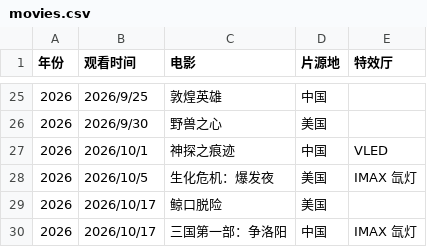
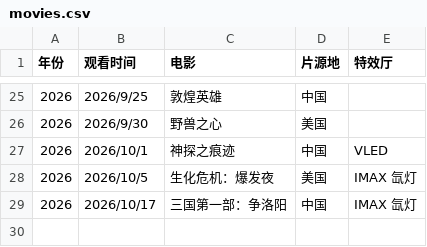
Before and after one commit to Tomhang0918/Movie-Diary, a CSV file: data/movies.csv, drawn as a sheet; only a part is shown, gaps mark what is left out; the diff names each change by its address in the sheet, - before the commit and + after, or states it on an @@ line.

Commit message:
删除鲸口脱险记录

```diff
--- a/data/movies.csv
+++ b/data/movies.csv
-row 29: 2026 | 2026/10/17 | 鲸口脱险 | 美国
```
